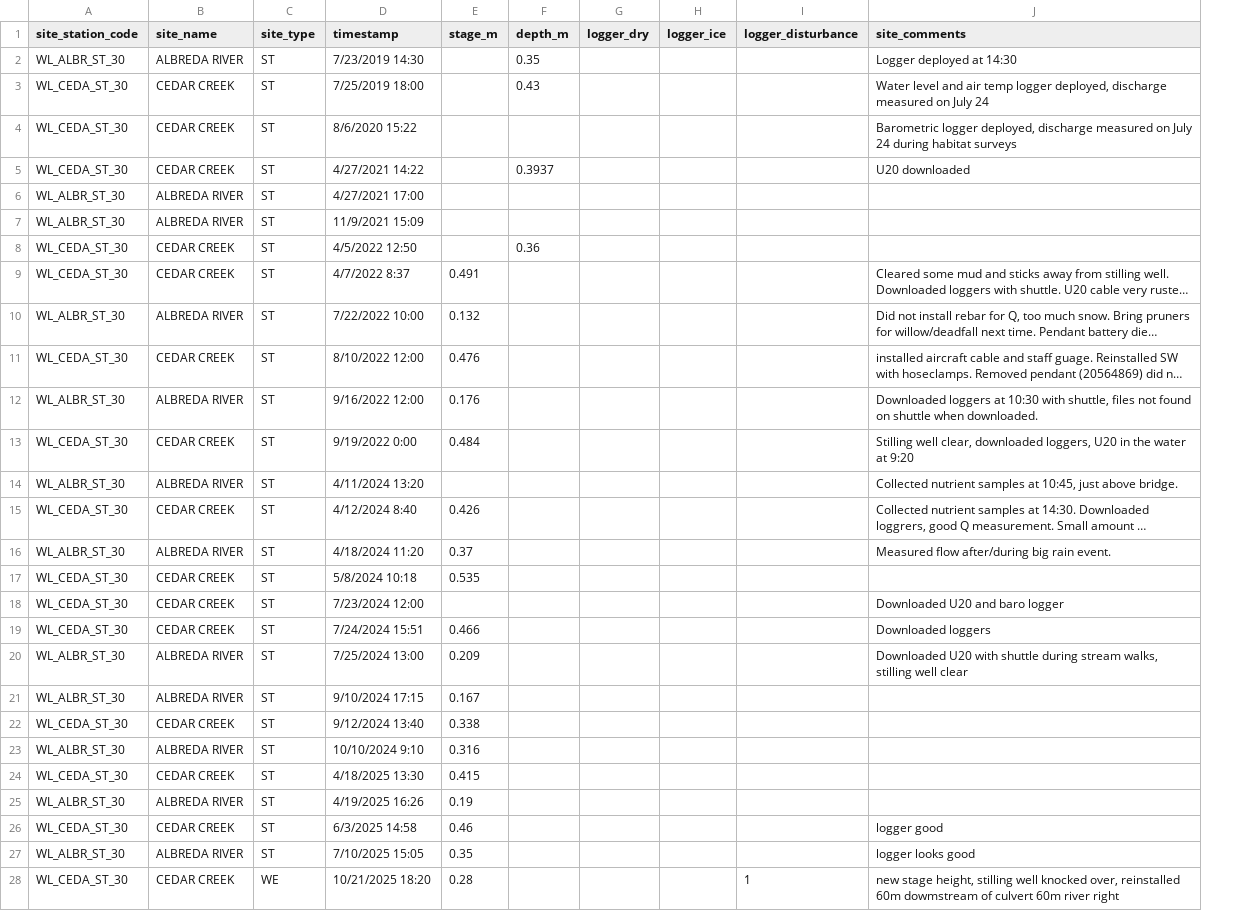
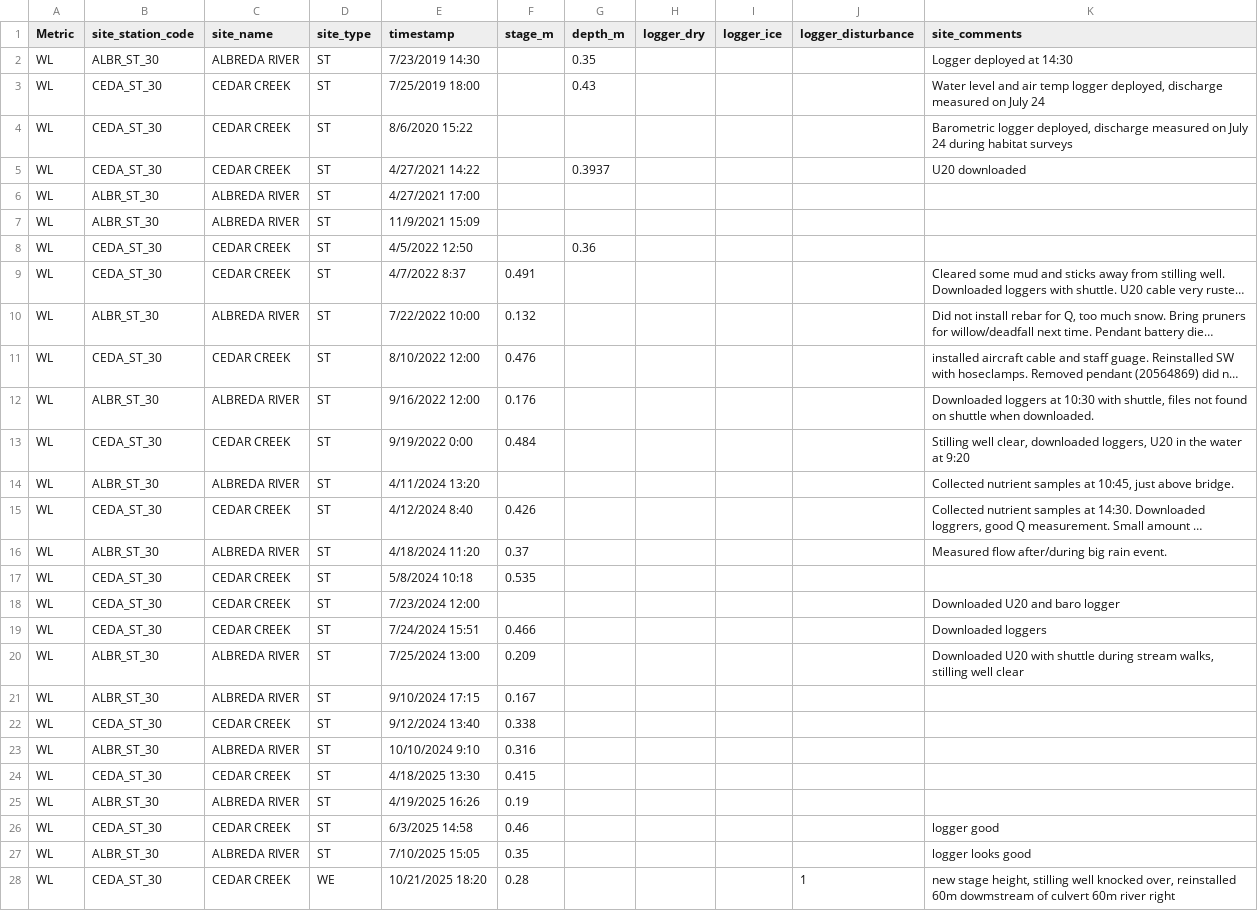
Before and after one commit to pausoto7/waterlogged_QAQC, a CSV file: data/testing/raw/NT_manual_waterlevel_20251119.csv, drawn as a sheet; only a part is shown; long unchanged cells end in …; addresses are those after the commit; the diff covers the shown part only; the diff names each change by its address in the sheet, - before the commit and + after, or states it on an @@ line.

```diff
--- a/data/testing/raw/NT_manual_waterlevel_20251119.csv
+++ b/data/testing/raw/NT_manual_waterlevel_20251119.csv
+column A (Metric), rows 2-28: all WL
-B2 (site_station_code): WL_ALBR_ST_30
+B2 (site_station_code): ALBR_ST_30
-B3:B5 (site_station_code): WL_CEDA_ST_30
+B3:B5 (site_station_code): CEDA_ST_30
-B6:B7 (site_station_code): WL_ALBR_ST_30
+B6:B7 (site_station_code): ALBR_ST_30
-B8:B9 (site_station_code): WL_CEDA_ST_30
+B8:B9 (site_station_code): CEDA_ST_30
-B10 (site_station_code): WL_ALBR_ST_30
+B10 (site_station_code): ALBR_ST_30
-B11 (site_station_code): WL_CEDA_ST_30
+B11 (site_station_code): CEDA_ST_30
-B12 (site_station_code): WL_ALBR_ST_30
+B12 (site_station_code): ALBR_ST_30
-B13 (site_station_code): WL_CEDA_ST_30
+B13 (site_station_code): CEDA_ST_30
-B14 (site_station_code): WL_ALBR_ST_30
+B14 (site_station_code): ALBR_ST_30
-B15 (site_station_code): WL_CEDA_ST_30
+B15 (site_station_code): CEDA_ST_30
-B16 (site_station_code): WL_ALBR_ST_30
+B16 (site_station_code): ALBR_ST_30
-B17:B19 (site_station_code): WL_CEDA_ST_30
+B17:B19 (site_station_code): CEDA_ST_30
-B20:B21 (site_station_code): WL_ALBR_ST_30
+B20:B21 (site_station_code): ALBR_ST_30
-B22 (site_station_code): WL_CEDA_ST_30
+B22 (site_station_code): CEDA_ST_30
-B23 (site_station_code): WL_ALBR_ST_30
+B23 (site_station_code): ALBR_ST_30
-B24 (site_station_code): WL_CEDA_ST_30
+B24 (site_station_code): CEDA_ST_30
-B25 (site_station_code): WL_ALBR_ST_30
+B25 (site_station_code): ALBR_ST_30
-B26 (site_station_code): WL_CEDA_ST_30
+B26 (site_station_code): CEDA_ST_30
-B27 (site_station_code): WL_ALBR_ST_30
+B27 (site_station_code): ALBR_ST_30
-B28 (site_station_code): WL_CEDA_ST_30
+B28 (site_station_code): CEDA_ST_30
```
Also changed, not shown: 1 edited cell elsewhere in this file, data/testing/raw/testing_metadata.csv, 8 other files.
